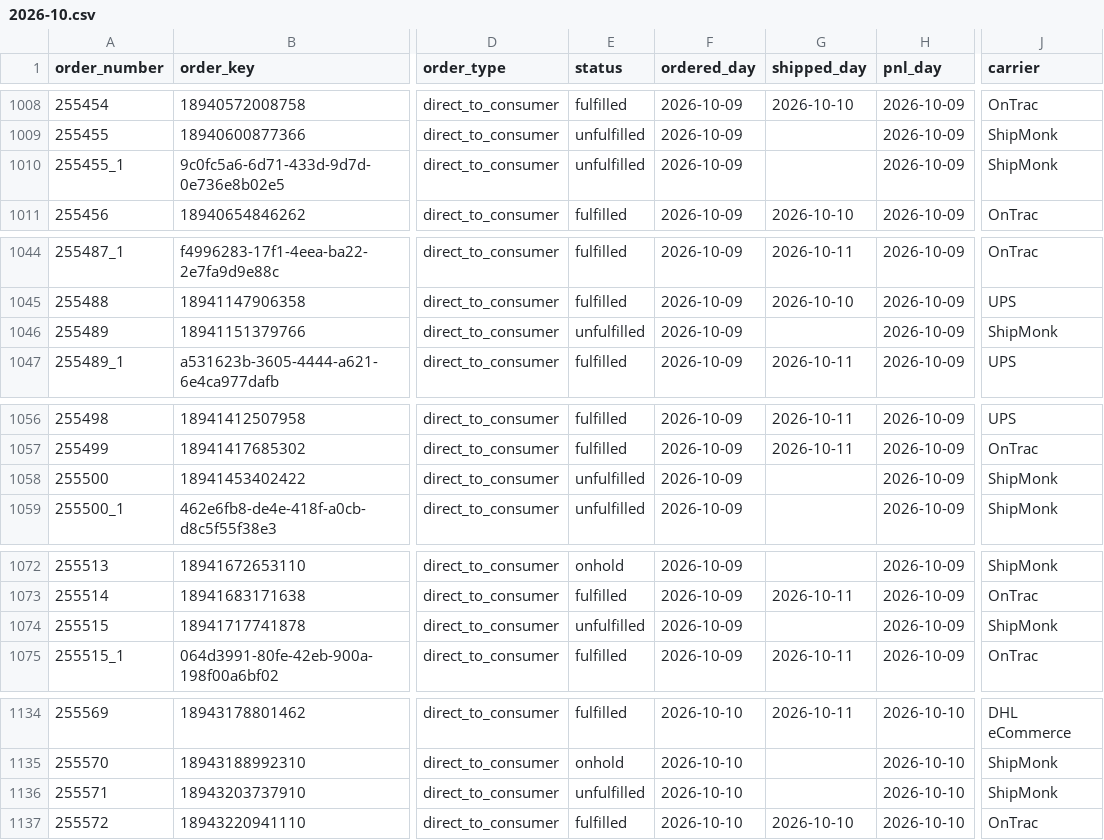
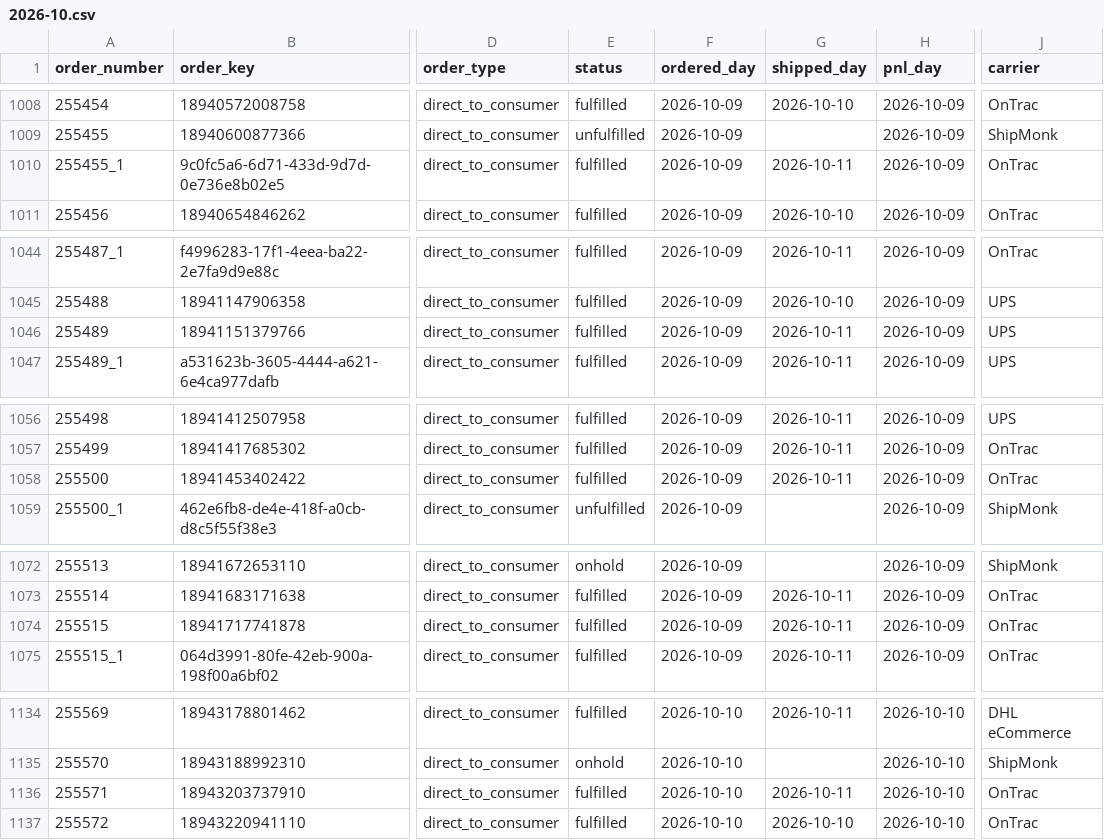
Before and after one commit to taitran-star/ctu-fin-sync-8x2k, a CSV file: data/shipmonk_orders/2026-10.csv, drawn as a sheet; only a part is shown, gaps mark what is left out; the diff covers the shown part only; the diff names each change by its address in the sheet, - before the commit and + after, or states it on an @@ line.

```diff
--- a/data/shipmonk_orders/2026-10.csv
+++ b/data/shipmonk_orders/2026-10.csv
-E1010 (status): unfulfilled
+E1010 (status): fulfilled
-G1010 (shipped_day): (empty)
+G1010 (shipped_day): 2026-10-11
-J1010 (carrier): ShipMonk
+J1010 (carrier): OnTrac
-E1046 (status): unfulfilled
+E1046 (status): fulfilled
-G1046 (shipped_day): (empty)
+G1046 (shipped_day): 2026-10-11
-J1046 (carrier): ShipMonk
+J1046 (carrier): UPS
-E1058 (status): unfulfilled
+E1058 (status): fulfilled
-G1058 (shipped_day): (empty)
+G1058 (shipped_day): 2026-10-11
-J1058 (carrier): ShipMonk
+J1058 (carrier): OnTrac
-E1074 (status): unfulfilled
+E1074 (status): fulfilled
-G1074 (shipped_day): (empty)
+G1074 (shipped_day): 2026-10-11
-J1074 (carrier): ShipMonk
+J1074 (carrier): OnTrac
-E1136 (status): unfulfilled
+E1136 (status): fulfilled
-G1136 (shipped_day): (empty)
+G1136 (shipped_day): 2026-10-11
-J1136 (carrier): ShipMonk
+J1136 (carrier): OnTrac
```
Also changed, not shown: 2 added rows and 20 edited cells elsewhere in this file, 1 other file.
